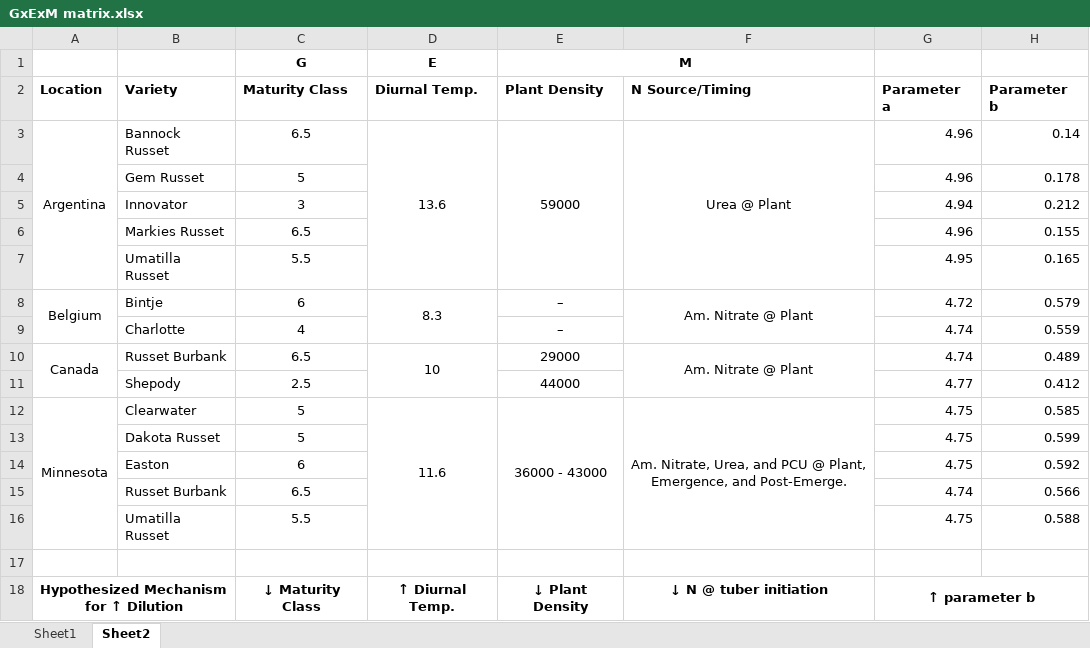
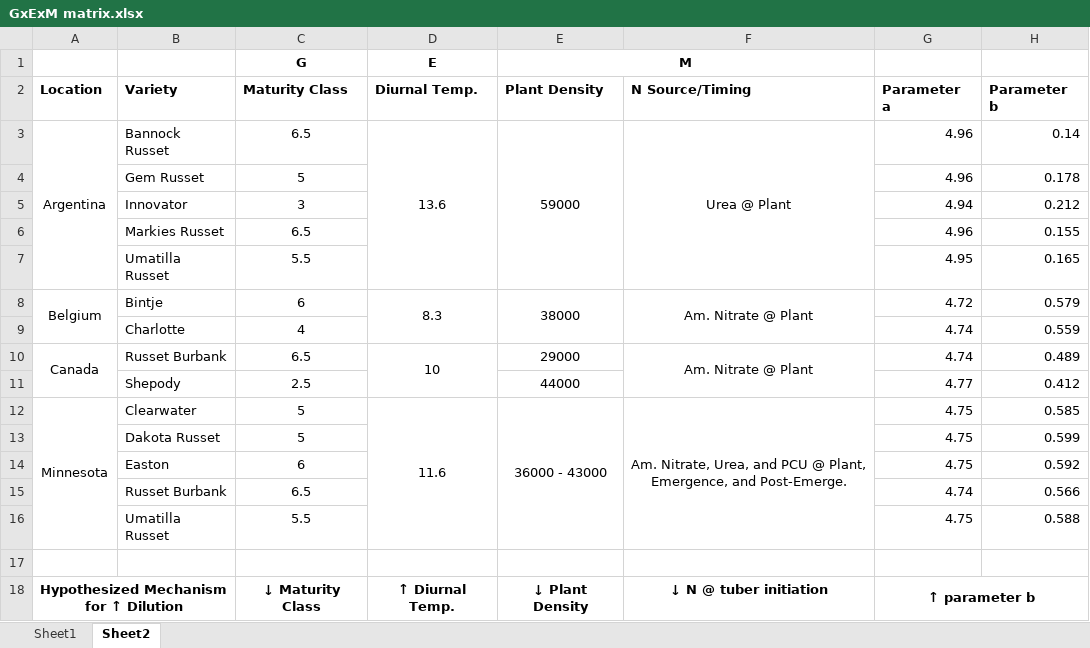
Before and after one commit to bohm0072/bayesian-cndc-potato, an Excel workbook: notes/GxExM matrix.xlsx, sheet Sheet2, drawn as a sheet; values as stored, in another font and other column widths than the file's, no borders; the diff names each change by its address in the sheet, - before the commit and + after, or states it on an @@ line.

```diff
--- a/notes/GxExM matrix.xlsx (sheet Sheet2)
+++ b/notes/GxExM matrix.xlsx (sheet Sheet2)
-E8 (Plant Density): –
+E8 (Plant Density): 38000
+E8:E9 merged
-E9 (Plant Density): –
+E9 (Plant Density): (empty)
```
Also changed, not shown: notes/planting density.xlsx, 1 other file.
